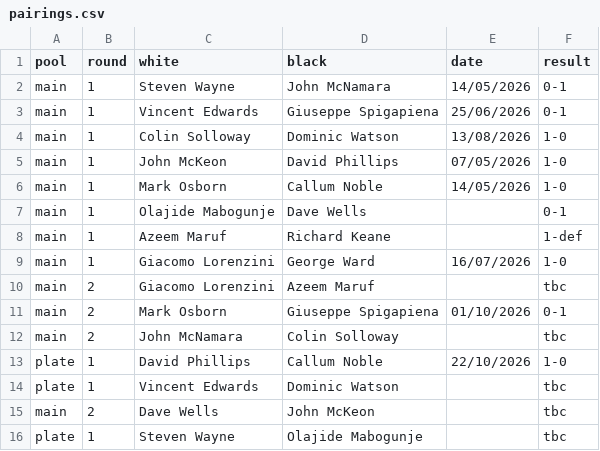
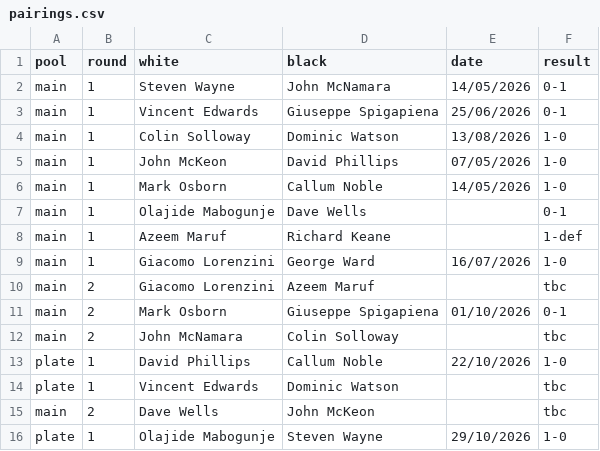
Before and after one commit to MiltonKeynesChessClub/clubwebsite, a CSV file: _data/results/internal/2026/u1800ko/pairings.csv, drawn as a sheet.

Commit message:
Latest results

```diff
--- a/_data/results/internal/2026/u1800ko/pairings.csv
+++ b/_data/results/internal/2026/u1800ko/pairings.csv
@@ -15,2 +15,2 @@ plate,1,Vincent Edwards,Dominic Watson,,tbc
 main,2,Dave Wells,John McKeon,,tbc
-plate,1,Steven Wayne,Olajide Mabogunje,,tbc
+plate,1,Olajide Mabogunje,Steven Wayne,29/10/2026,1-0
```
